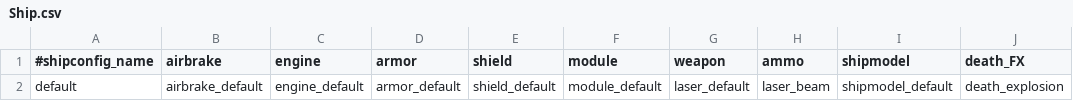
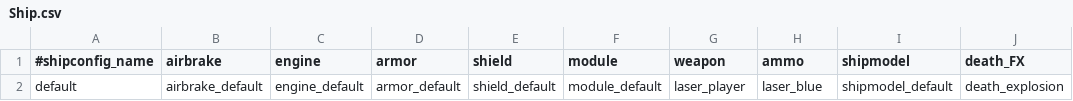
Before and after one commit to StarfighterDevTeam/StarFighter, a CSV file: Unstable/StarFighter/StarFighter/Assets/Scripts/Ship.csv, drawn as a sheet.

```diff
--- a/Unstable/StarFighter/StarFighter/Assets/Scripts/Ship.csv
+++ b/Unstable/StarFighter/StarFighter/Assets/Scripts/Ship.csv
@@ -1,2 +1,2 @@
 #shipconfig_name,airbrake,engine,armor,shield,module,weapon,ammo,shipmodel,death_FX
-default,airbrake_default,engine_default,armor_default,shield_default,module_default,laser_default,laser_beam,shipmodel_default,death_explosion
+default,airbrake_default,engine_default,armor_default,shield_default,module_default,laser_player,laser_blue,shipmodel_default,death_explosion
```
Also changed, not shown: 2 other files.
